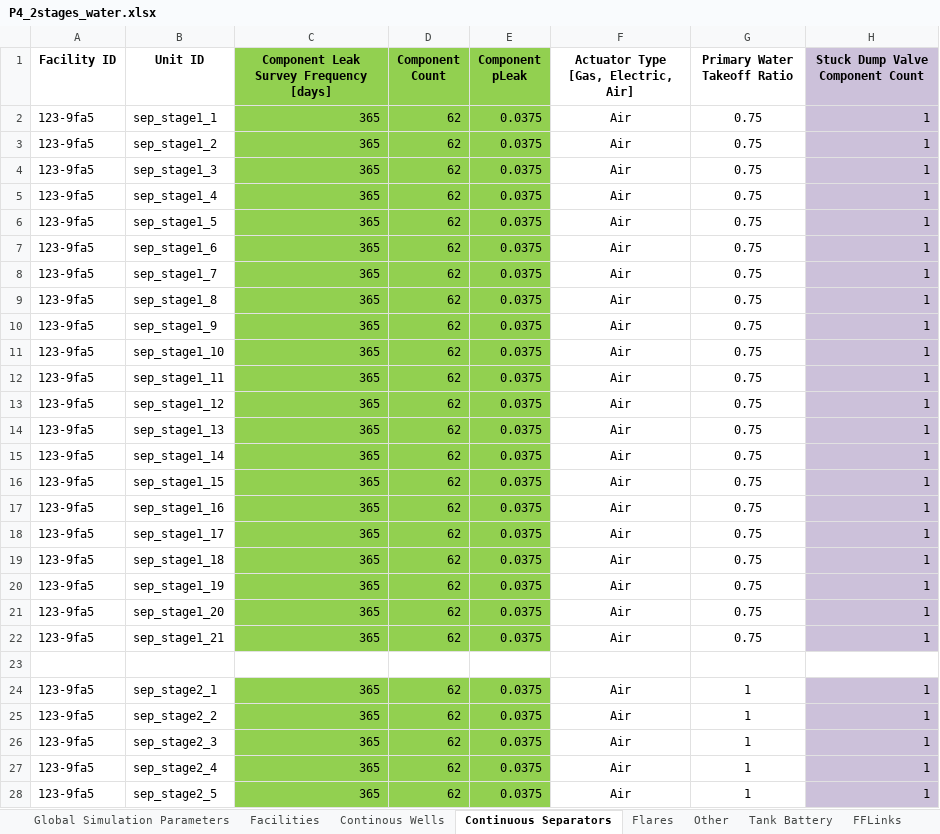
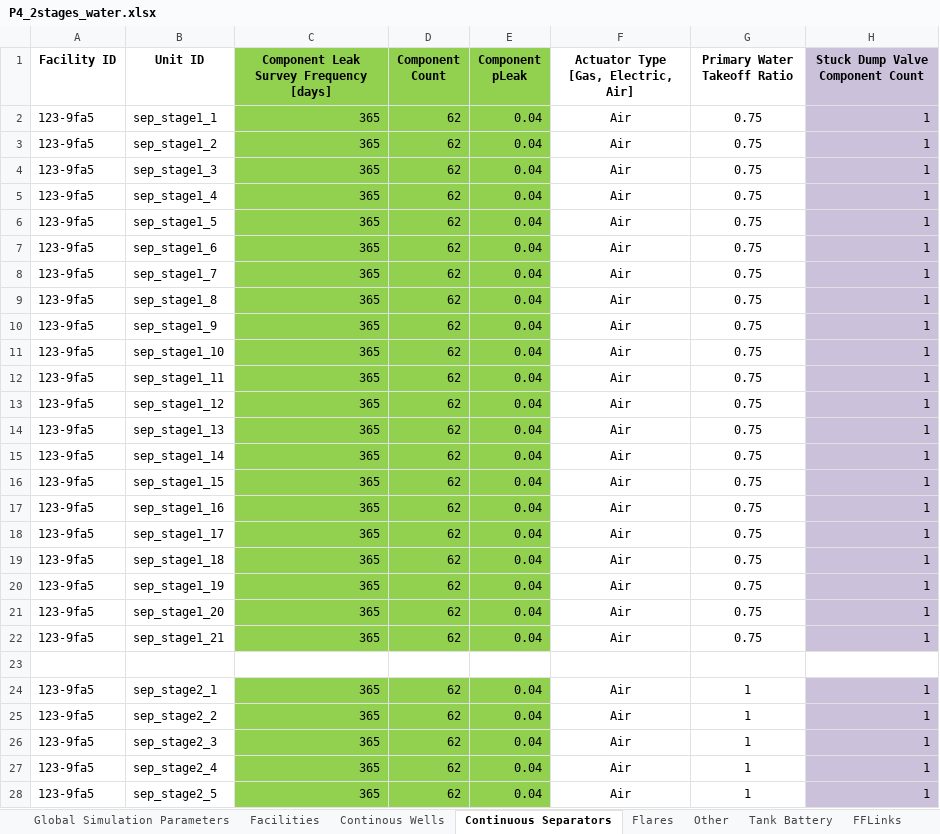
Before and after one commit to CSU-METEC/MAES, an Excel workbook: input/Studies/C3/C3_Prototypical_Sites/P4_2stages_water.xlsx, sheet Continuous Separators, drawn as a sheet; only a part is shown; values as stored, in another font and other column widths than the file's, no borders; the diff names each change by its address in the sheet, - before the commit and + after, or states it on an @@ line.

```diff
--- a/input/Studies/C3/C3_Prototypical_Sites/P4_2stages_water.xlsx (sheet Continuous Separators)
+++ b/input/Studies/C3/C3_Prototypical_Sites/P4_2stages_water.xlsx (sheet Continuous Separators)
-E2:E22 (Component pLeak): 0.0375
+E2:E22 (Component pLeak): 0.04
-E24:E28 (Component pLeak): 0.0375
+E24:E28 (Component pLeak): 0.04
```
Also changed, not shown: sheet Continous Wells, sheet Tank Battery, sheet Other, sheet Flares, sheet Facilities, sheet Global Simulation Parameters, 2 other files.
